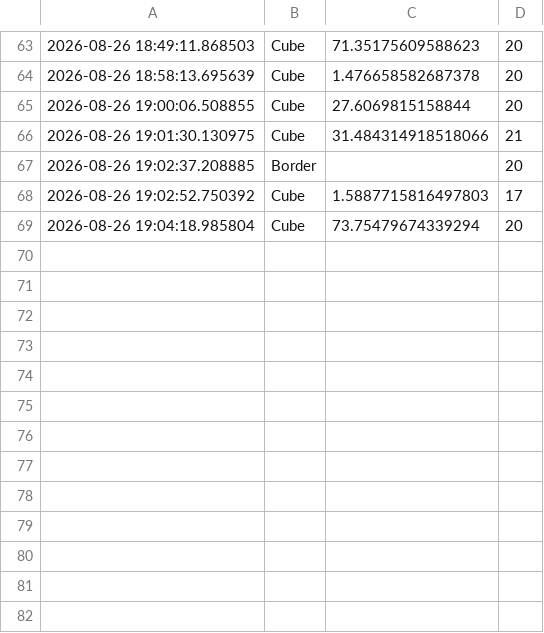
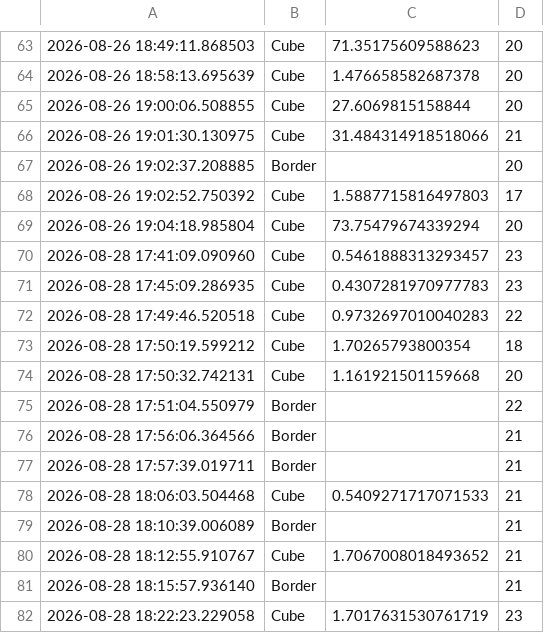
Before and after one commit to JonathanHinchliffe/CubeGame, a CSV file: Data/game-end-data.csv, drawn as a sheet; only a part is shown, gaps mark what is left out; the diff names each change by its address in the sheet, - before the commit and + after, or states it on an @@ line.

```diff
--- a/Data/game-end-data.csv
+++ b/Data/game-end-data.csv
+row 70: 2026-08-28 17:41:09.090960 | Cube | 0.5461888313293457 | 23
+row 71: 2026-08-28 17:45:09.286935 | Cube | 0.4307281970977783 | 23
+row 72: 2026-08-28 17:49:46.520518 | Cube | 0.9732697010040283 | 22
+row 73: 2026-08-28 17:50:19.599212 | Cube | 1.70265793800354 | 18
+row 74: 2026-08-28 17:50:32.742131 | Cube | 1.161921501159668 | 20
+row 75: 2026-08-28 17:51:04.550979 | Border |  | 22
+row 76: 2026-08-28 17:56:06.364566 | Border |  | 21
+row 77: 2026-08-28 17:57:39.019711 | Border |  | 21
+row 78: 2026-08-28 18:06:03.504468 | Cube | 0.5409271717071533 | 21
+row 79: 2026-08-28 18:10:39.006089 | Border |  | 21
+row 80: 2026-08-28 18:12:55.910767 | Cube | 1.7067008018493652 | 21
+row 81: 2026-08-28 18:15:57.936140 | Border |  | 21
+row 82: 2026-08-28 18:22:23.229058 | Cube | 1.7017631530761719 | 23
```
Also changed, not shown: Data/game-results.csv, Data/powerup-data.csv, 3 other files.
